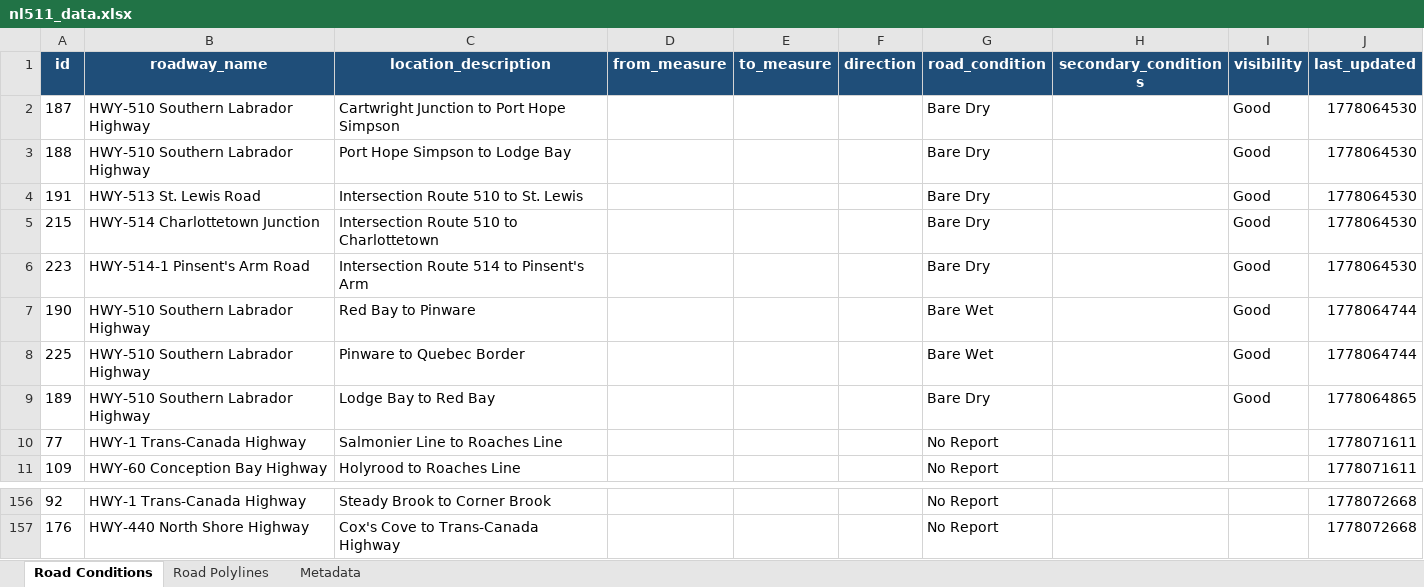
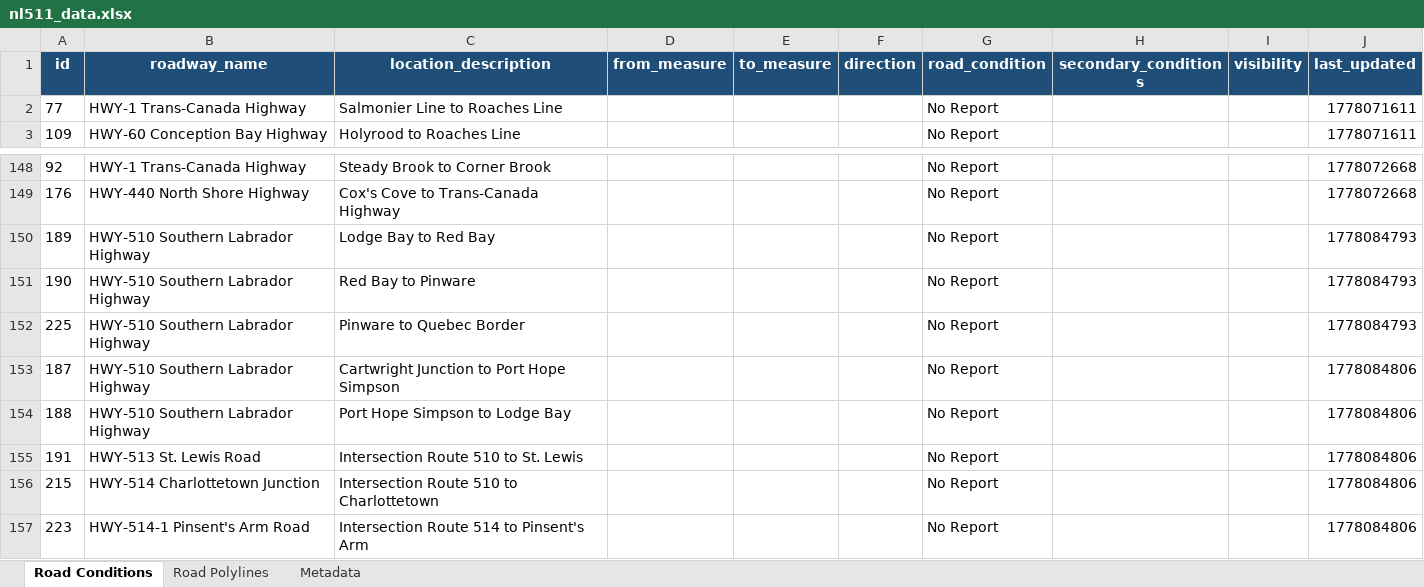
Before and after one commit to eddie810/NL511, an Excel workbook: nl511_data.xlsx, sheet Road Conditions, drawn as a sheet; only a part is shown, gaps mark what is left out; values as stored, in another font and other column widths than the file's, no borders; removed rows and columns are numbered as before the commit, all else as after; the diff names each change by its address in the sheet, - before the commit and + after, or states it on an @@ line.

```diff
--- a/nl511_data.xlsx (sheet Road Conditions)
+++ b/nl511_data.xlsx (sheet Road Conditions)
-row 2: 187 | HWY-510 Southern Labrador Highway | Cartwright Junction to Port Hope Simpson |  |  |  | Bare Dry |  | Good | 1778064530
-row 3: 188 | HWY-510 Southern Labrador Highway | Port Hope Simpson to Lodge Bay |  |  |  | Bare Dry |  | Good | 1778064530
-row 4: 191 | HWY-513 St. Lewis Road | Intersection Route 510 to St. Lewis |  |  |  | Bare Dry |  | Good | 1778064530
-row 5: 215 | HWY-514 Charlottetown Junction | Intersection Route 510 to Charlottetown |  |  |  | Bare Dry |  | Good | 1778064530
-row 6: 223 | HWY-514-1 Pinsent's Arm Road | Intersection Route 514 to Pinsent's Arm |  |  |  | Bare Dry |  | Good | 1778064530
-row 7: 190 | HWY-510 Southern Labrador Highway | Red Bay to Pinware |  |  |  | Bare Wet |  | Good | 1778064744
-row 8: 225 | HWY-510 Southern Labrador Highway | Pinware to Quebec Border |  |  |  | Bare Wet |  | Good | 1778064744
-row 9: 189 | HWY-510 Southern Labrador Highway | Lodge Bay to Red Bay |  |  |  | Bare Dry |  | Good | 1778064865
+row 150: 189 | HWY-510 Southern Labrador Highway | Lodge Bay to Red Bay |  |  |  | No Report |  |  | 1778084793
+row 151: 190 | HWY-510 Southern Labrador Highway | Red Bay to Pinware |  |  |  | No Report |  |  | 1778084793
+row 152: 225 | HWY-510 Southern Labrador Highway | Pinware to Quebec Border |  |  |  | No Report |  |  | 1778084793
+row 153: 187 | HWY-510 Southern Labrador Highway | Cartwright Junction to Port Hope Simpson |  |  |  | No Report |  |  | 1778084806
+row 154: 188 | HWY-510 Southern Labrador Highway | Port Hope Simpson to Lodge Bay |  |  |  | No Report |  |  | 1778084806
+row 155: 191 | HWY-513 St. Lewis Road | Intersection Route 510 to St. Lewis |  |  |  | No Report |  |  | 1778084806
+row 156: 215 | HWY-514 Charlottetown Junction | Intersection Route 510 to Charlottetown |  |  |  | No Report |  |  | 1778084806
+row 157: 223 | HWY-514-1 Pinsent's Arm Road | Intersection Route 514 to Pinsent's Arm |  |  |  | No Report |  |  | 1778084806
```
Also changed, not shown: sheet Road Polylines, sheet Metadata, 1 other file.
